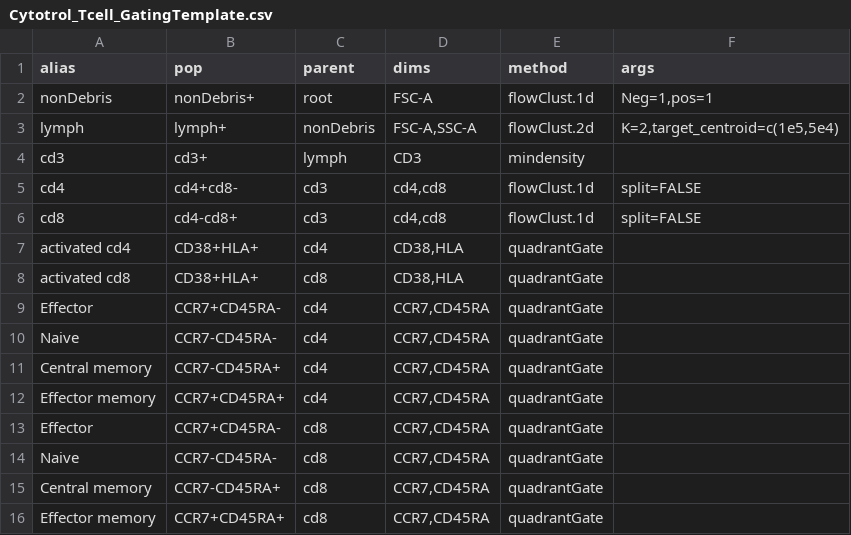
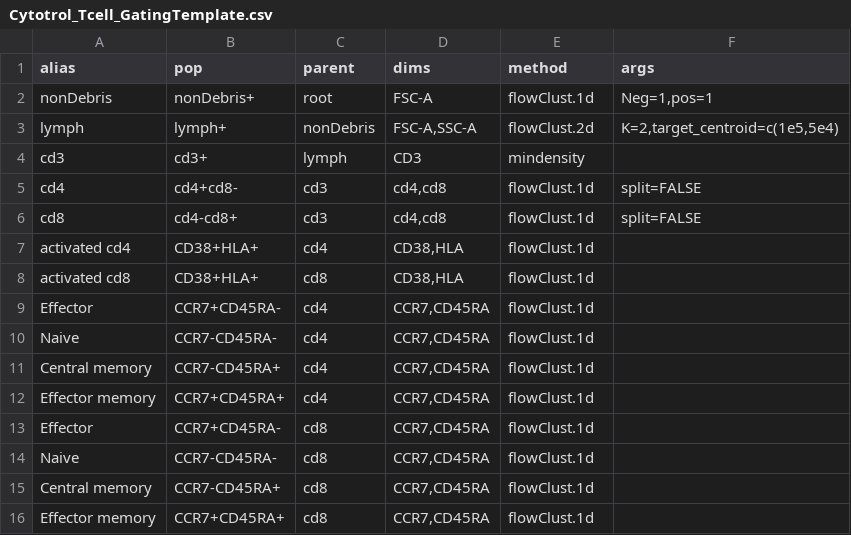
Before and after one commit to RGLab/openCyto, a CSV file: data/Cytotrol_Tcell_GatingTemplate.csv, drawn as a sheet.

Commit message:
1.add validity check in prior plot method for non-flowClust gated population 2.add prior plot method for numeric indices

```diff
--- a/data/Cytotrol_Tcell_GatingTemplate.csv
+++ b/data/Cytotrol_Tcell_GatingTemplate.csv
@@ -6,11 +6,11 @@
 "cd8","cd4-cd8+","cd3","cd4,cd8","flowClust.1d","split=FALSE"
-"activated cd4","CD38+HLA+","cd4","CD38,HLA","quadrantGate",
-"activated cd8","CD38+HLA+","cd8","CD38,HLA","quadrantGate",
-"Effector","CCR7+CD45RA-","cd4","CCR7,CD45RA","quadrantGate",
-"Naive","CCR7-CD45RA-","cd4","CCR7,CD45RA","quadrantGate",
-"Central memory","CCR7-CD45RA+","cd4","CCR7,CD45RA","quadrantGate",
-"Effector memory","CCR7+CD45RA+","cd4","CCR7,CD45RA","quadrantGate",
-"Effector","CCR7+CD45RA-","cd8","CCR7,CD45RA","quadrantGate",
-"Naive","CCR7-CD45RA-","cd8","CCR7,CD45RA","quadrantGate",
-"Central memory","CCR7-CD45RA+","cd8","CCR7,CD45RA","quadrantGate",
-"Effector memory","CCR7+CD45RA+","cd8","CCR7,CD45RA","quadrantGate",
+"activated cd4","CD38+HLA+","cd4","CD38,HLA","flowClust.1d",
+"activated cd8","CD38+HLA+","cd8","CD38,HLA","flowClust.1d",
+"Effector","CCR7+CD45RA-","cd4","CCR7,CD45RA","flowClust.1d",
+"Naive","CCR7-CD45RA-","cd4","CCR7,CD45RA","flowClust.1d",
+"Central memory","CCR7-CD45RA+","cd4","CCR7,CD45RA","flowClust.1d",
+"Effector memory","CCR7+CD45RA+","cd4","CCR7,CD45RA","flowClust.1d",
+"Effector","CCR7+CD45RA-","cd8","CCR7,CD45RA","flowClust.1d",
+"Naive","CCR7-CD45RA-","cd8","CCR7,CD45RA","flowClust.1d",
+"Central memory","CCR7-CD45RA+","cd8","CCR7,CD45RA","flowClust.1d",
+"Effector memory","CCR7+CD45RA+","cd8","CCR7,CD45RA","flowClust.1d",
```
Also changed, not shown: 4 other files.
